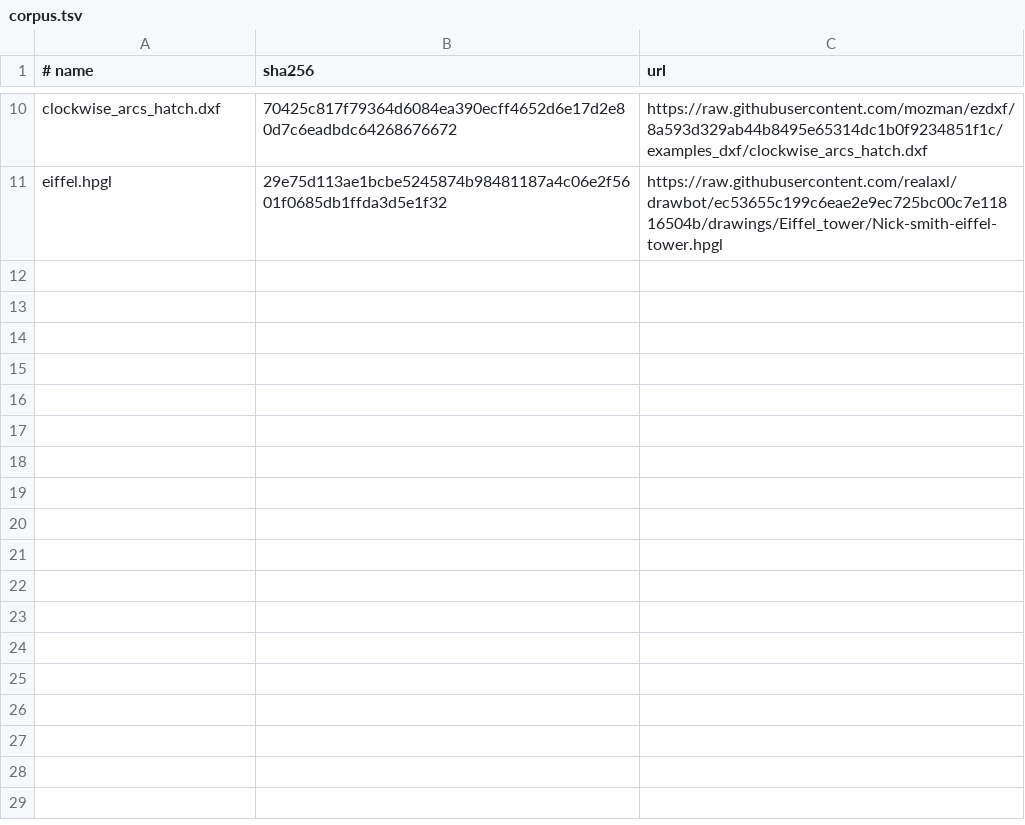
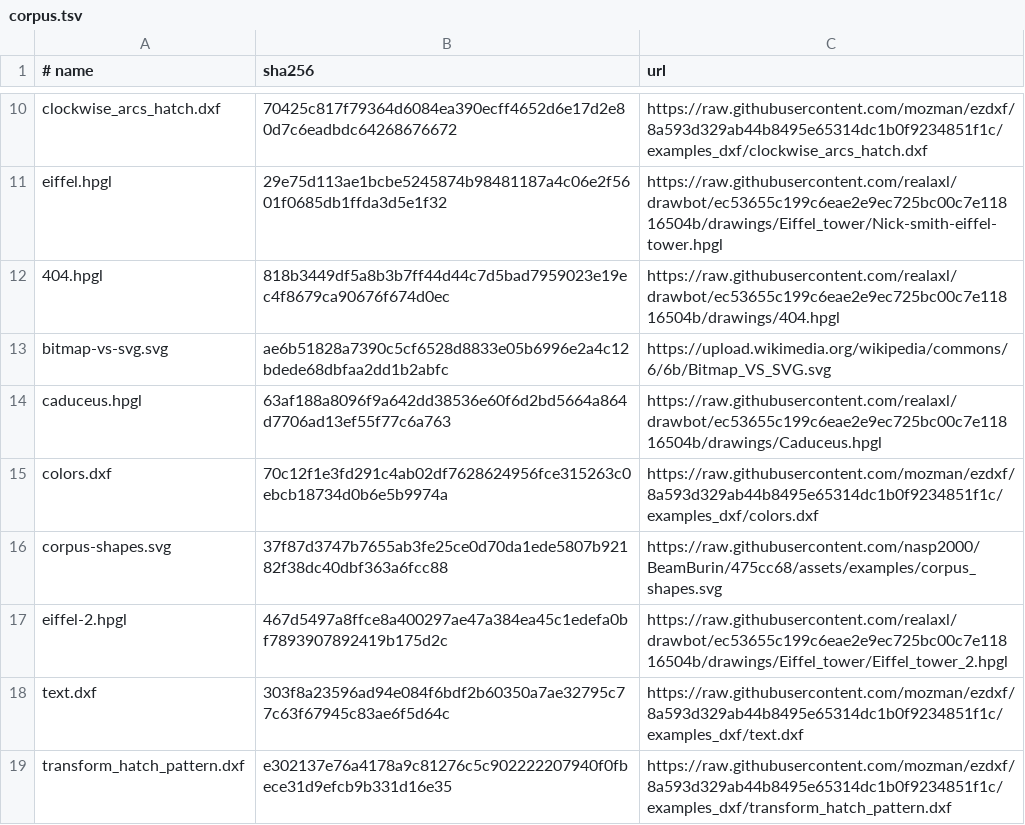
Before and after one commit to nasp2000/BeamBurin, a TSV file: assets/external/corpus.tsv, drawn as a sheet; only a part is shown, gaps mark what is left out.

Commit message:
Expand the external corpus to eighteen files

```diff
--- a/assets/external/corpus.tsv
+++ b/assets/external/corpus.tsv
@@ -11 +11,9 @@ clockwise_arcs_hatch.dxf	70425c817f79364d6084ea390ecff4652d6e17d2e80d7c6eadbdc64
 eiffel.hpgl	29e75d113ae1bcbe5245874b98481187a4c06e2f5601f0685db1ffda3d5e1f32	https://raw.githubusercontent.com/realaxl/drawbot/ec53655c199c6eae2e9ec725bc00c7e11816504b/drawings/Eiffel_tower/Nick-smith-eiffel-tower.hpgl
+404.hpgl	818b3449df5a8b3b7ff44d44c7d5bad7959023e19ec4f8679ca90676f674d0ec	https://raw.githubusercontent.com/realaxl/drawbot/ec53655c199c6eae2e9ec725bc00c7e11816504b/drawings/404.hpgl
+bitmap-vs-svg.svg	ae6b51828a7390c5cf6528d8833e05b6996e2a4c12bdede68dbfaa2dd1b2abfc	https://upload.wikimedia.org/wikipedia/commons/6/6b/Bitmap_VS_SVG.svg
+caduceus.hpgl	63af188a8096f9a642dd38536e60f6d2bd5664a864d7706ad13ef55f77c6a763	https://raw.githubusercontent.com/realaxl/drawbot/ec53655c199c6eae2e9ec725bc00c7e11816504b/drawings/Caduceus.hpgl
+colors.dxf	70c12f1e3fd291c4ab02df7628624956fce315263c0ebcb18734d0b6e5b9974a	https://raw.githubusercontent.com/mozman/ezdxf/8a593d329ab44b8495e65314dc1b0f9234851f1c/examples_dxf/colors.dxf
+corpus-shapes.svg	37f87d3747b7655ab3fe25ce0d70da1ede5807b92182f38dc40dbf363a6fcc88	https://raw.githubusercontent.com/nasp2000/BeamBurin/475cc68/assets/examples/corpus_shapes.svg
+eiffel-2.hpgl	467d5497a8ffce8a400297ae47a384ea45c1edefa0bf7893907892419b175d2c	https://raw.githubusercontent.com/realaxl/drawbot/ec53655c199c6eae2e9ec725bc00c7e11816504b/drawings/Eiffel_tower/Eiffel_tower_2.hpgl
+text.dxf	303f8a23596ad94e084f6bdf2b60350a7ae32795c77c63f67945c83ae6f5d64c	https://raw.githubusercontent.com/mozman/ezdxf/8a593d329ab44b8495e65314dc1b0f9234851f1c/examples_dxf/text.dxf
+transform_hatch_pattern.dxf	e302137e76a4178a9c81276c5c902222207940f0fbece31d9efcb9b331d16e35	https://raw.githubusercontent.com/mozman/ezdxf/8a593d329ab44b8495e65314dc1b0f9234851f1c/examples_dxf/transform_hatch_pattern.dxf
```
Also changed, not shown: 1 other file.
